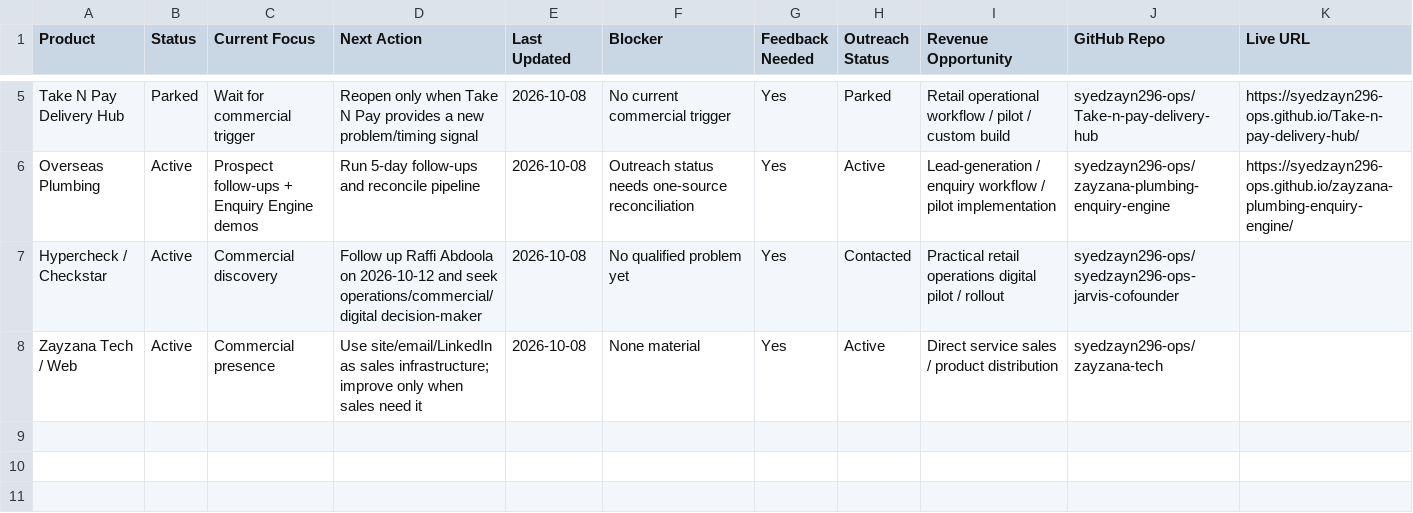
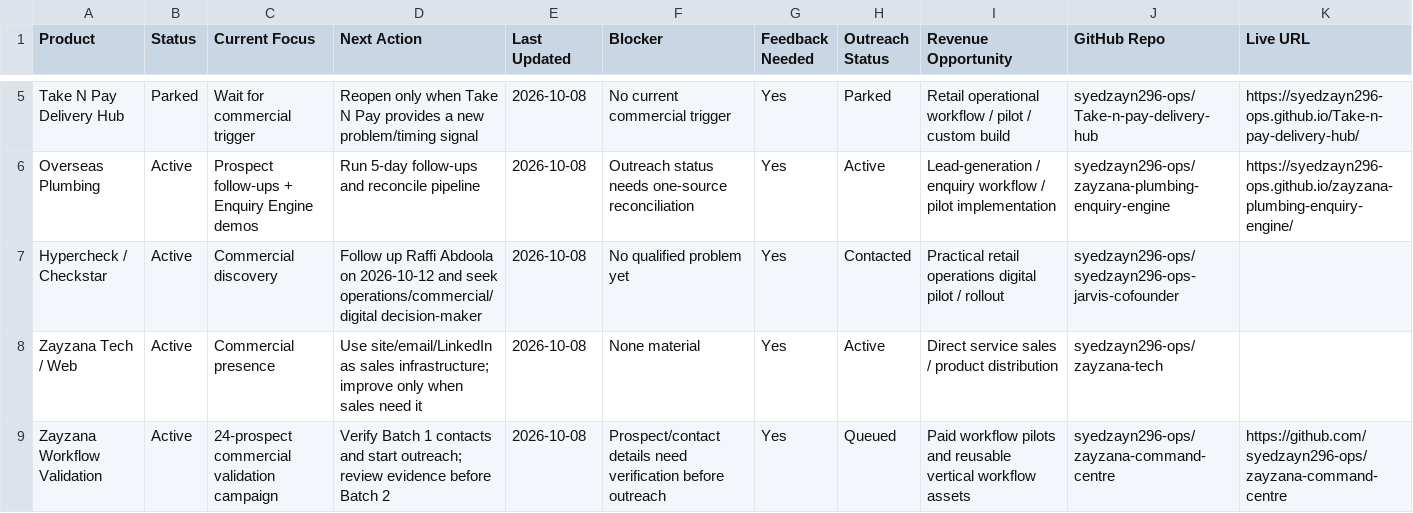
Before and after one commit to syedzayn296-ops/zayzana-command-centre, a CSV file: trackers/master-tracker.csv, drawn as a sheet; only a part is shown, gaps mark what is left out.

Commit message:
Add Zayzana workflow validation campaign to master tracker

```diff
--- a/trackers/master-tracker.csv
+++ b/trackers/master-tracker.csv
@@ -8 +8,2 @@ Hypercheck / Checkstar,Active,Commercial discovery,Follow up Raffi Abdoola on 20
 Zayzana Tech / Web,Active,Commercial presence,Use site/email/LinkedIn as sales infrastructure; improve only when sales need it,2026-10-08,None material,Yes,Active,Direct service sales / product distribution,syedzayn296-ops/zayzana-tech,
+Zayzana Workflow Validation,Active,24-prospect commercial validation campaign,Verify Batch 1 contacts and start outreach; review evidence before Batch 2,2026-10-08,Prospect/contact details need verification before outreach,Yes,Queued,Paid workflow pilots and reusable vertical workflow assets,syedzayn296-ops/zayzana-command-centre,https://github.com/syedzayn296-ops/zayzana-command-centre
```
